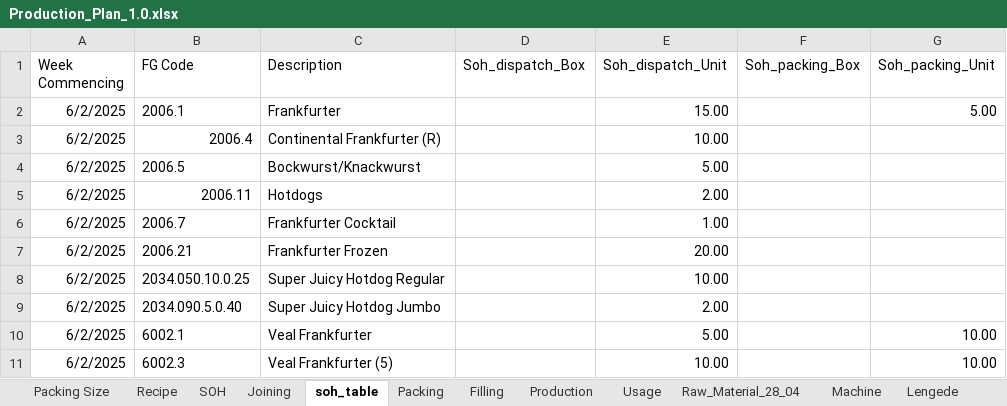
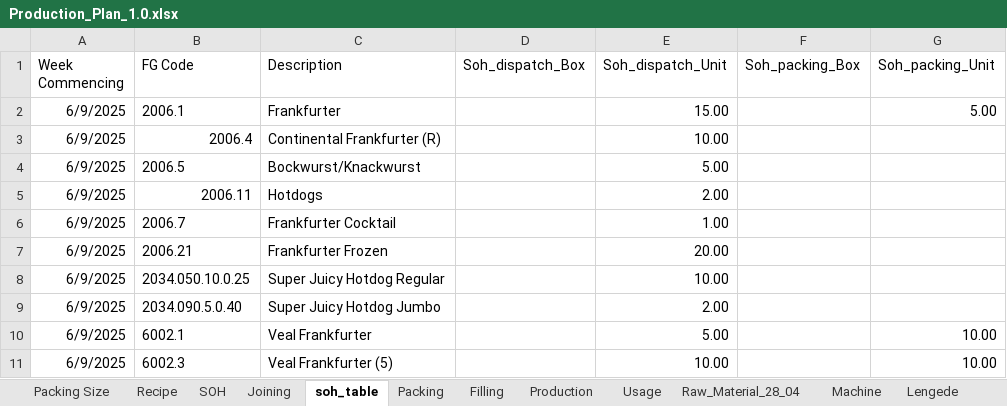
Before and after one commit to sanjaykhadka-german/GB-APP, an Excel workbook: Production_Plan_1.0.xlsx, sheet soh_table, drawn as a sheet; only a part is shown; values as stored, in another font and other column widths than the file's, no borders; table styles not drawn; the diff names each change by its address in the sheet, - before the commit and + after, or states it on an @@ line.

```diff
--- a/Production_Plan_1.0.xlsx (sheet soh_table)
+++ b/Production_Plan_1.0.xlsx (sheet soh_table)
-A2:A11 (Week Commencing): 6/2/2025
+A2:A11 (Week Commencing): 6/9/2025
```
Also changed, not shown: 3 other files.
